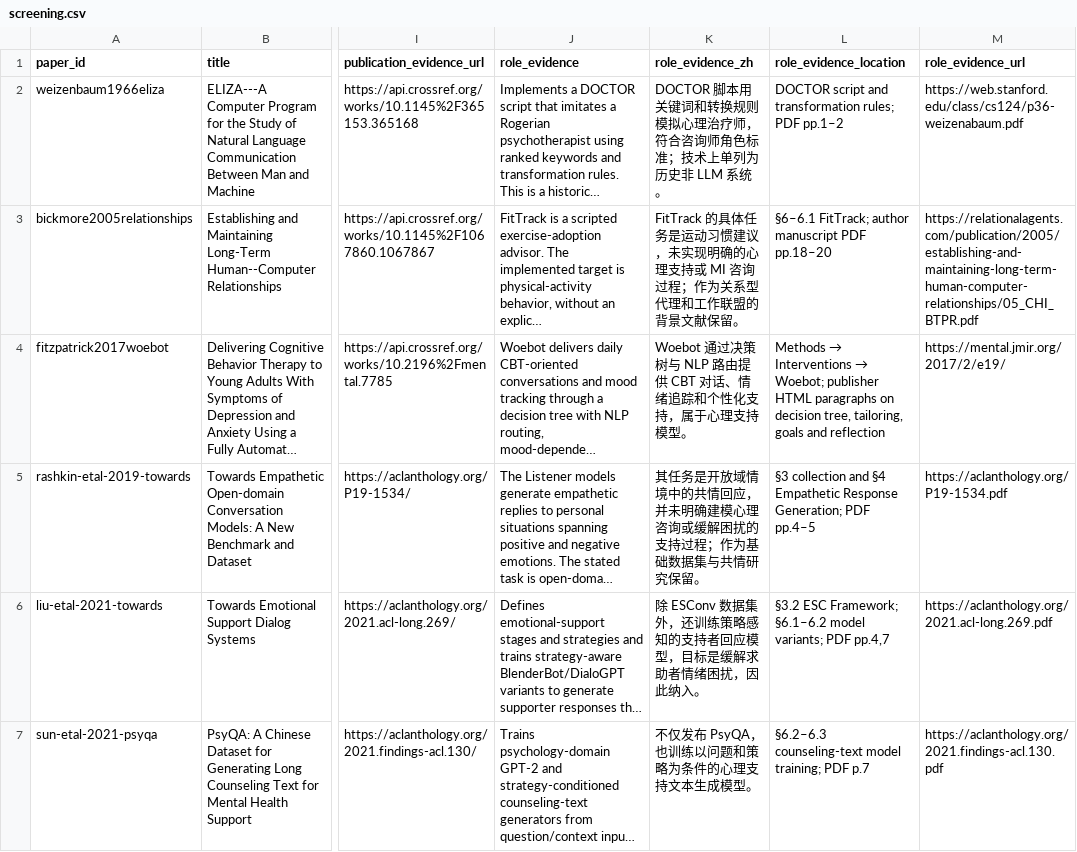
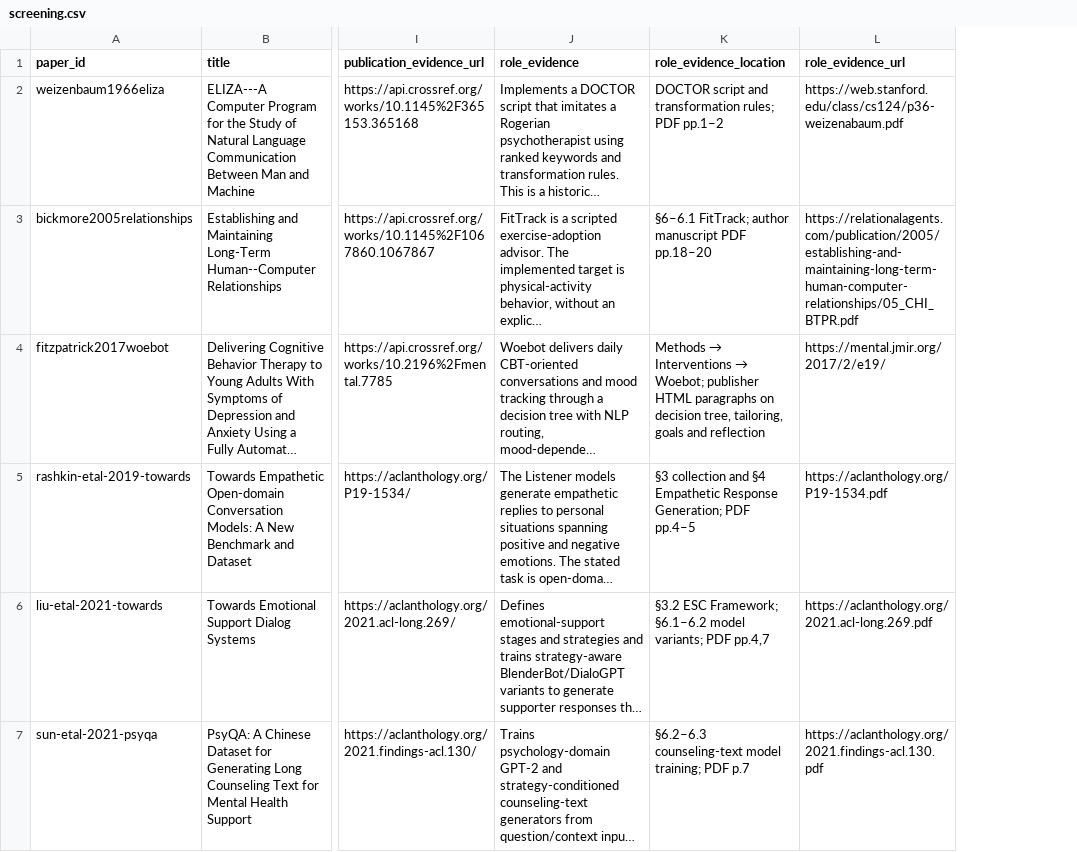
Before and after one commit to elsa66666/AI_counseling_survey, a CSV file: data/selection/2026-10-13-reviewed/screening.csv, drawn as a sheet; only a part is shown, gaps mark what is left out; long unchanged cells end in …; the diff covers the shown part only; the diff names each change by its address in the sheet, - before the commit and + after, or states it on an @@ line.

Commit message:
Use English throughout screening and annotation explorers

```diff
--- a/data/selection/2026-10-13-reviewed/screening.csv
+++ b/data/selection/2026-10-13-reviewed/screening.csv
-column K (role_evidence_zh), rows 2-7: DOCTOR 脚本用关键词和转换规则模拟心理治疗师，符合咨询师角色标准；技术上单列为历史非 LLM 系统。 | FitTrack 的具体任务是运动习惯建议，未实现明确的心理支持或 MI 咨询过程；作为关系型代理和工作联盟的背景文献保留。 | Woebot 通过决策树与 NLP 路由提供 CBT 对话、情绪追踪和个性化支持，属于心理支持模型。 | 其任务是开放域情境中的共情回应，并未明确建模心理咨询或缓解困扰的支持过程；作为基础数据集与共情研究保留。 | 除 ESConv 数据集外，还训练策略感知的支持者回应模型，目标是缓解求助者情绪困扰，因此纳入。 | 不仅发布 PsyQA，也训练以问题和策略为条件的心理支持文本生成模型。
```
Also changed, not shown: 1 edited cell elsewhere in this file, docs/data/selection.csv, 16 other files.
